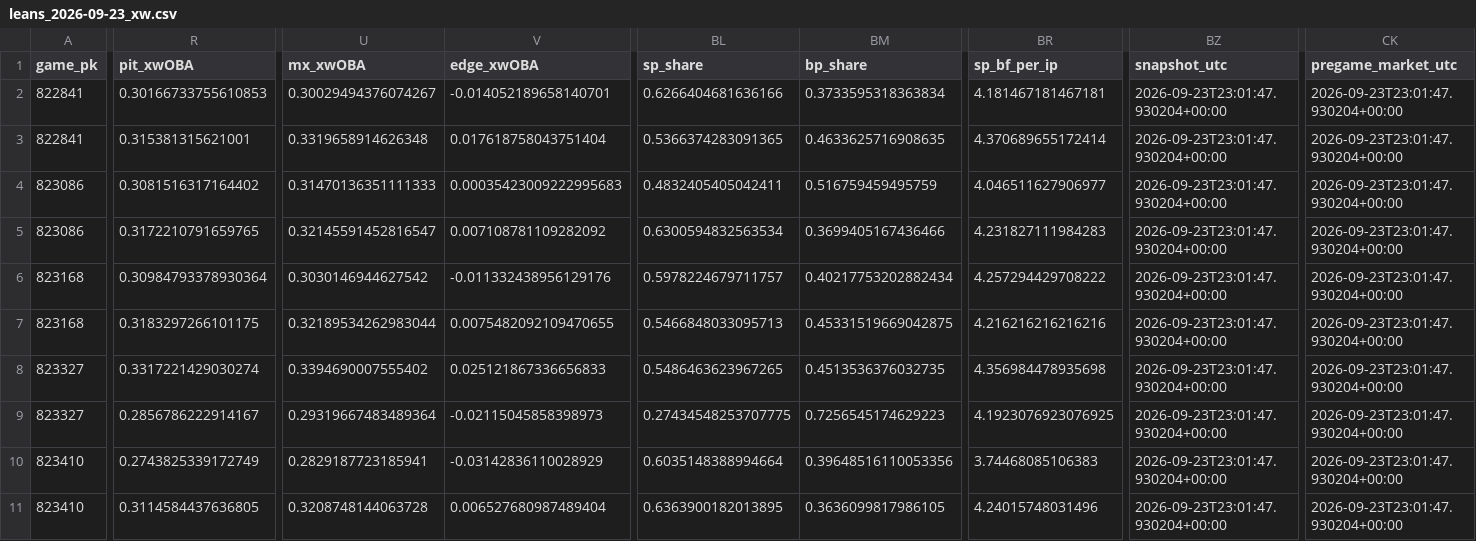
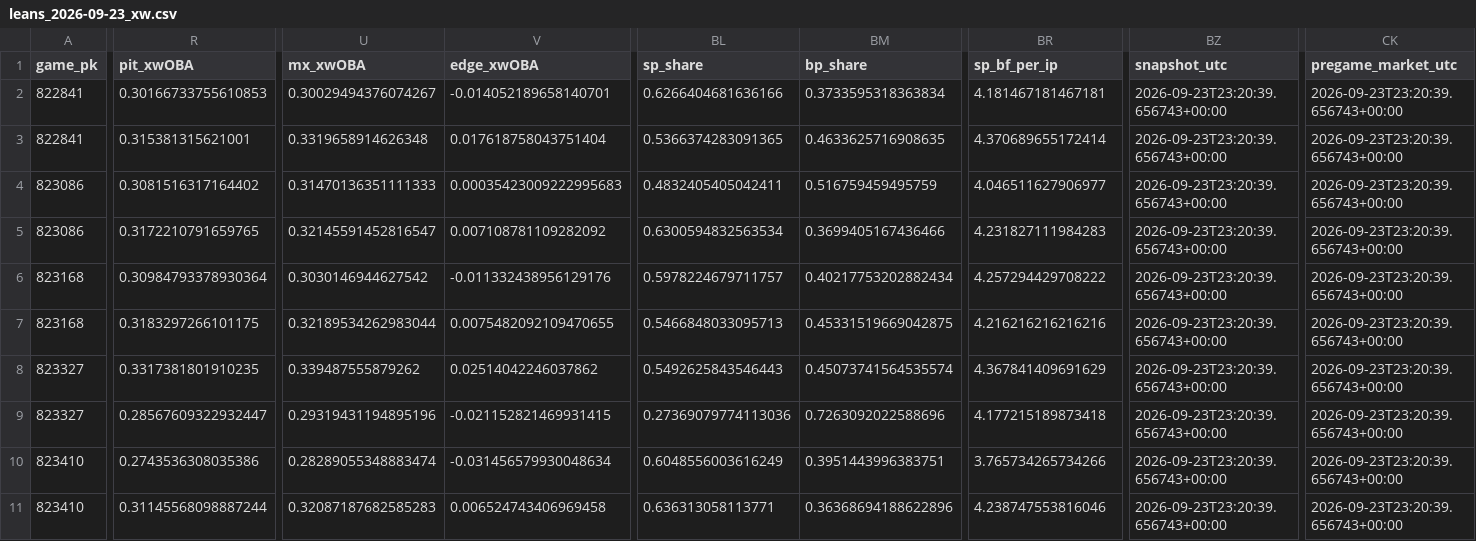
Before and after one commit to Dave356w/Dave356w, a CSV file: data/leans_2026-09-23_xw.csv, drawn as a sheet; only a part is shown, gaps mark what is left out; the diff covers the shown part only; the diff names each change by its address in the sheet, - before the commit and + after, or states it on an @@ line.

```diff
--- a/data/leans_2026-09-23_xw.csv
+++ b/data/leans_2026-09-23_xw.csv
-BZ2:BZ11 (snapshot_utc): 2026-09-23T23:01:47.930204+00:00
+BZ2:BZ11 (snapshot_utc): 2026-09-23T23:20:39.656743+00:00
-CK2:CK11 (pregame_market_utc): 2026-09-23T23:01:47.930204+00:00
+CK2:CK11 (pregame_market_utc): 2026-09-23T23:20:39.656743+00:00
-R8 (pit_xwOBA): 0.3317221429030274
+R8 (pit_xwOBA): 0.3317381801910235
-U8 (mx_xwOBA): 0.3394690007555402
+U8 (mx_xwOBA): 0.339487555879262
-V8 (edge_xwOBA): 0.025121867336656833
+V8 (edge_xwOBA): 0.02514042246037862
-BL8 (sp_share): 0.5486463623967265
+BL8 (sp_share): 0.5492625843546443
-BM8 (bp_share): 0.4513536376032735
+BM8 (bp_share): 0.45073741564535574
-BR8 (sp_bf_per_ip): 4.356984478935698
+BR8 (sp_bf_per_ip): 4.367841409691629
-R9 (pit_xwOBA): 0.2856786222914167
+R9 (pit_xwOBA): 0.28567609322932447
-U9 (mx_xwOBA): 0.29319667483489364
+U9 (mx_xwOBA): 0.29319431194895196
-V9 (edge_xwOBA): -0.02115045858398973
+V9 (edge_xwOBA): -0.021152821469931415
-BL9 (sp_share): 0.27434548253707775
+BL9 (sp_share): 0.27369079774113036
-BM9 (bp_share): 0.7256545174629223
+BM9 (bp_share): 0.7263092022588696
-BR9 (sp_bf_per_ip): 4.1923076923076925
+BR9 (sp_bf_per_ip): 4.177215189873418
-R10 (pit_xwOBA): 0.2743825339172749
+R10 (pit_xwOBA): 0.2743536308035386
-U10 (mx_xwOBA): 0.2829187723185941
+U10 (mx_xwOBA): 0.28289055348883474
-V10 (edge_xwOBA): -0.03142836110028929
+V10 (edge_xwOBA): -0.031456579930048634
-BL10 (sp_share): 0.6035148388994664
+BL10 (sp_share): 0.6048556003616249
-BM10 (bp_share): 0.39648516110053356
+BM10 (bp_share): 0.3951443996383751
-BR10 (sp_bf_per_ip): 3.74468085106383
+BR10 (sp_bf_per_ip): 3.765734265734266
-R11 (pit_xwOBA): 0.3114584437636805
+R11 (pit_xwOBA): 0.31145568098887244
-U11 (mx_xwOBA): 0.3208748144063728
+U11 (mx_xwOBA): 0.32087187682585283
-V11 (edge_xwOBA): 0.006527680987489404
+V11 (edge_xwOBA): 0.006524743406969458
-BL11 (sp_share): 0.6363900182013895
+BL11 (sp_share): 0.636313058113771
-BM11 (bp_share): 0.3636099817986105
+BM11 (bp_share): 0.36368694188622896
-BR11 (sp_bf_per_ip): 4.24015748031496
+BR11 (sp_bf_per_ip): 4.238747553816046
```
Also changed, not shown: 123 edited cells elsewhere in this file, data/hitters_2026-09-23_xw.csv, data/leans_2026-09-23_pl.csv, 1 other file.
